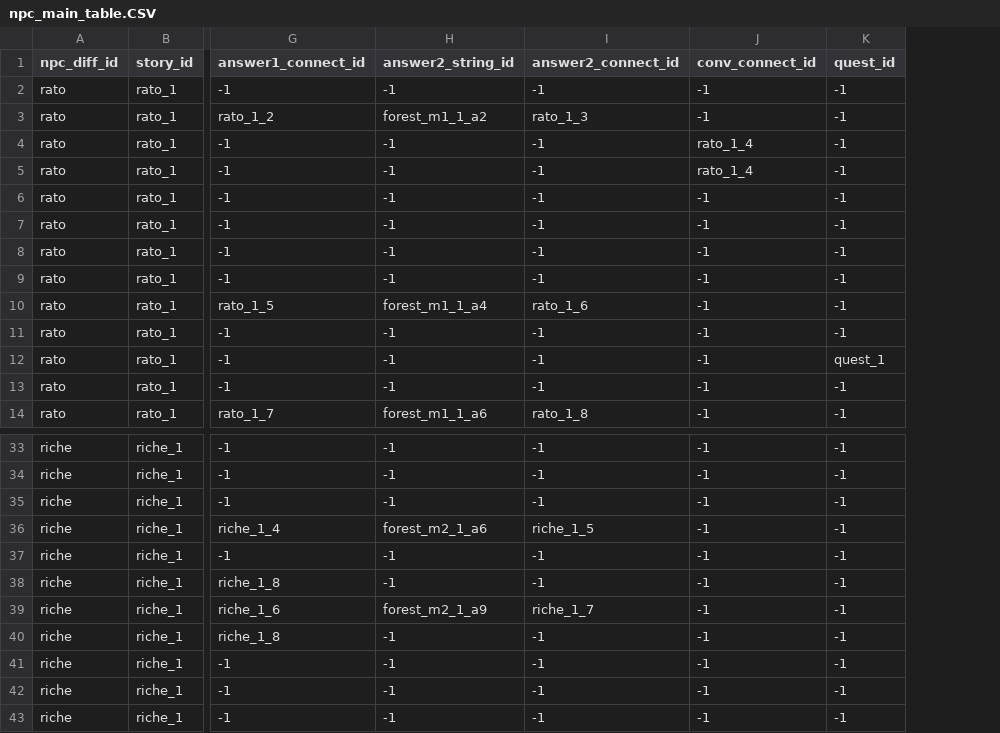
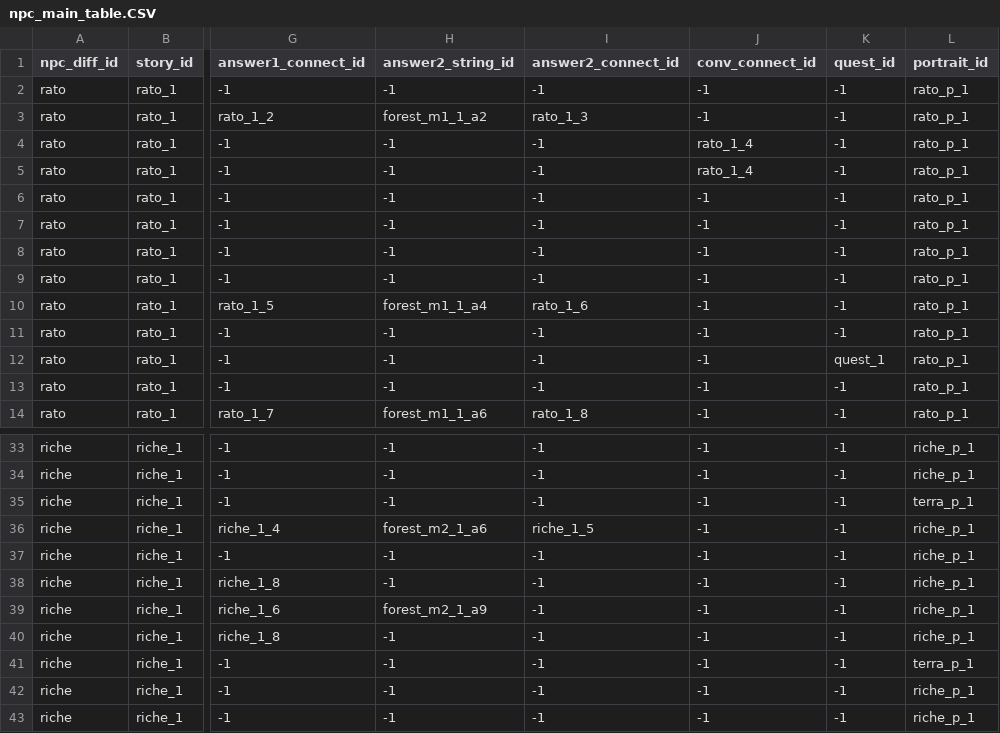
Before and after one commit to Bridge-Castella/Terra, a CSV file: Assets/Resources/npc_main_table.CSV, drawn as a sheet; only a part is shown, gaps mark what is left out; the diff names each change by its address in the sheet, - before the commit and + after, or states it on an @@ line.

```diff
--- a/Assets/Resources/npc_main_table.CSV
+++ b/Assets/Resources/npc_main_table.CSV
+column L (portrait_id), rows 2-14: all rato_p_1; rows 33-43: riche_p_1 | riche_p_1 | terra_p_1 | riche_p_1 | riche_p_1 | riche_p_1 | riche_p_1 | riche_p_1 | terra_p_1 | riche_p_1 | riche_p_1
-I39 (answer2_connect_id): riche_1_7
+I39 (answer2_connect_id): -1
```
Also changed, not shown: 26 other files.
